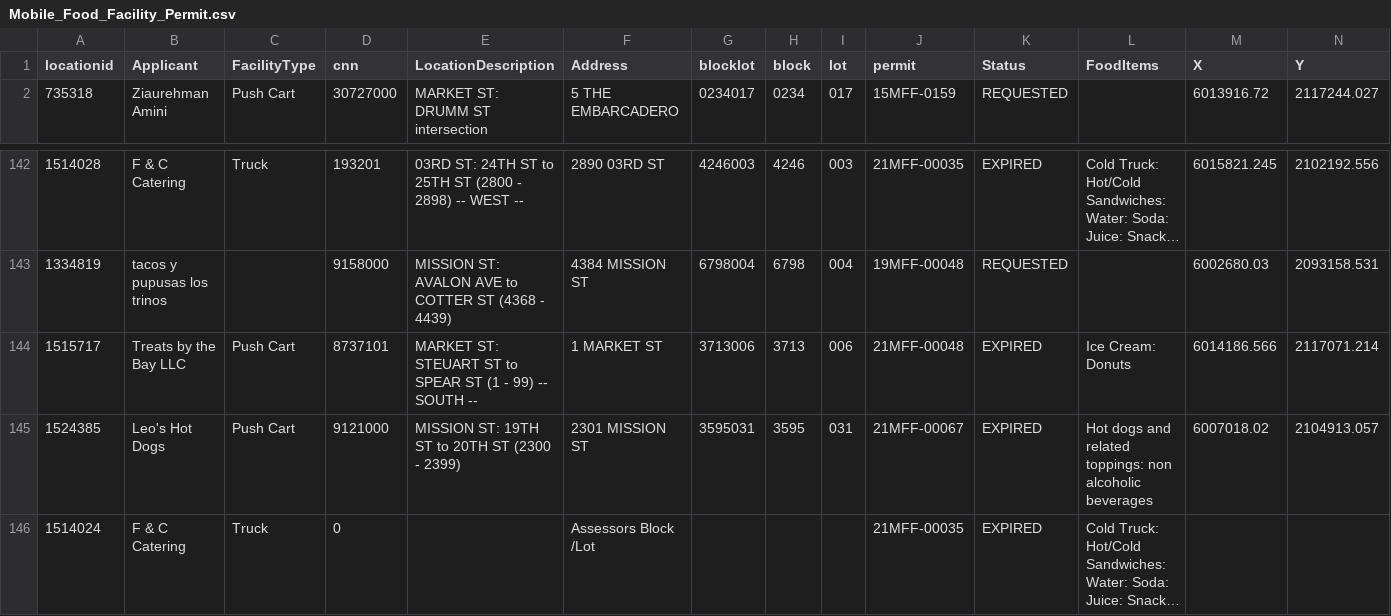
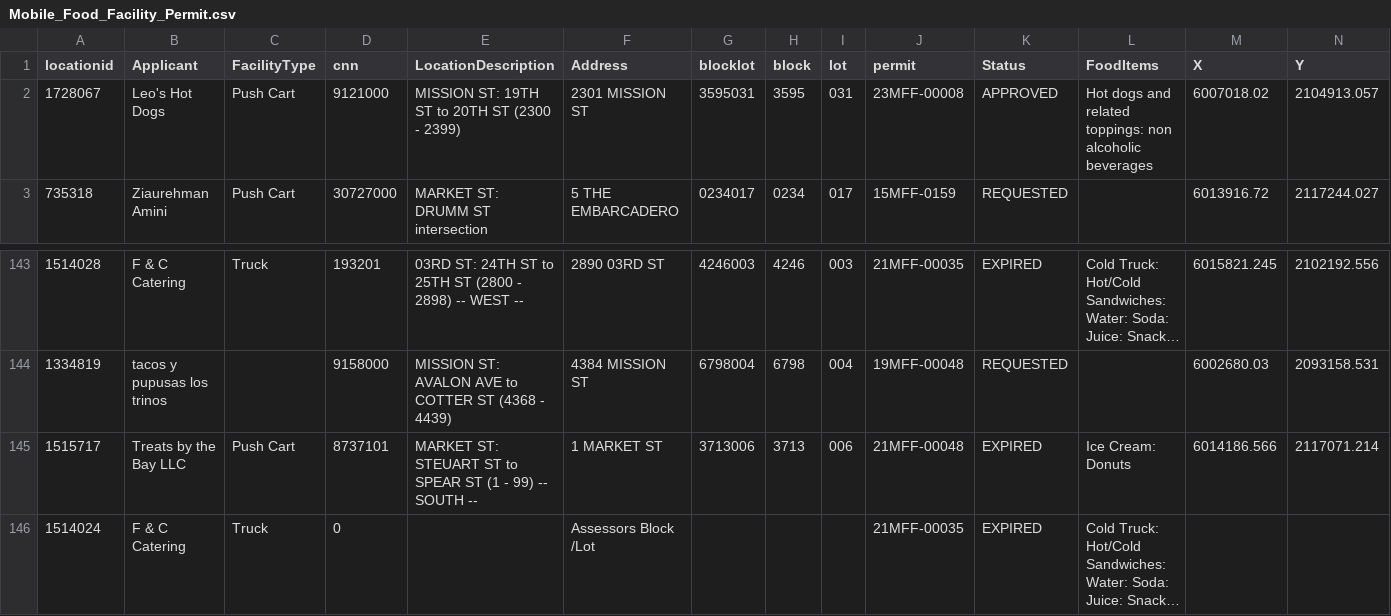
Before and after one commit to tectonia/food-truck-api, a CSV file: src/Mobile_Food_Facility_Permit.csv, drawn as a sheet; only a part is shown, gaps mark what is left out; long unchanged cells end in …; removed rows and columns are numbered as before the commit, all else as after; rows hold the shown columns only; the diff names each change by its address in the sheet, - before the commit and + after, or states it on an @@ line.

```diff
--- a/src/Mobile_Food_Facility_Permit.csv
+++ b/src/Mobile_Food_Facility_Permit.csv
+row 2: 1728067 | Leo's Hot Dogs | Push Cart | 9121000 | MISSION ST: 19TH ST to 20TH ST (2300 - 2399) | 2301 MISSION ST | 3595031 | 3595 | 031 | 23MFF-00008 | APPROVED | Hot dogs and related toppings: non alcoholic beverages | 6007018.02 | 2104913.057
-row 145: 1524385 | Leo's Hot Dogs | Push Cart | 9121000 | MISSION ST: 19TH ST to 20TH ST (2300 - 2399) | 2301 MISSION ST | 3595031 | 3595 | 031 | 21MFF-00067 | EXPIRED | Hot dogs and related toppings: non alcoholic beverages | 6007018.02 | 2104913.057
```
